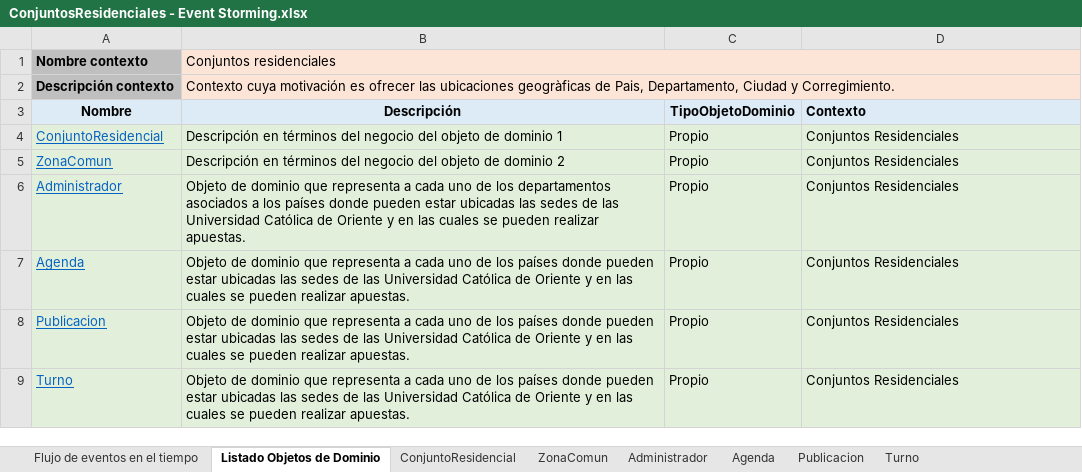
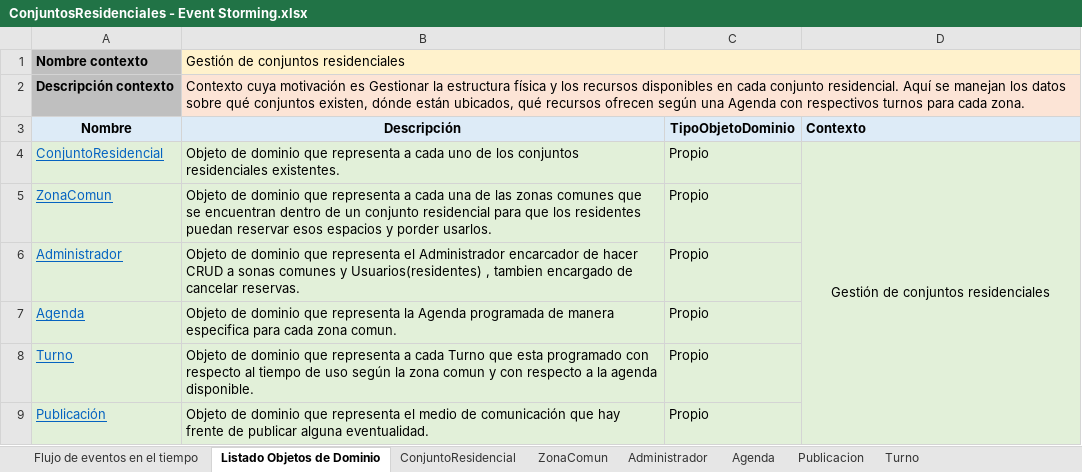
Before and after one commit to JZuluf/victus-doc, an Excel workbook: Doo-Doc/Seccion # 7/ConjuntosResidenciales - Event Storming.xlsx, sheet Listado Objetos de Dominio, drawn as a sheet; values as stored, in another font and other column widths than the file's, no borders; removed rows and columns are numbered as before the commit, all else as after; the diff names each change by its address in the sheet, - before the commit and + after, or states it on an @@ line.

```diff
--- a/Doo-Doc/Seccion # 7/ConjuntosResidenciales - Event Storming.xlsx (sheet Listado Objetos de Dominio)
+++ b/Doo-Doc/Seccion # 7/ConjuntosResidenciales - Event Storming.xlsx (sheet Listado Objetos de Dominio)
-B1: Conjuntos residenciales
+B1: Gestión de conjuntos residenciales
-B2: …motivación es ofrecer las ubicaciones geogràficas de Pais, Departamento, Ciudad y Corregimiento.
+B2: …motivación es Gestionar la estructura física y los recursos disponibles en cada conjunto residencial. Aquí se manejan los datos sobre qué conjuntos existen, dónde están ubicados, qué recursos ofrecen según una Agenda con respectivos turnos para cada zona.
-B4: Descripción en términos del negocio del objeto de dominio 1
+B4: Objeto de dominio que representa a cada uno de los conjuntos residenciales existentes.
-D4: Conjuntos Residenciales
+D4: Gestión de conjuntos residenciales
-D4 alignment: left
+D4 alignment: center
+D4:D9 merged
-B5: Descripción en términos del negocio del objeto de dominio 2
+B5: Objeto de dominio que representa a cada una de las zonas comunes que se encuentran dentro de un conjunto residencial para que los residentes puedan reservar esos espacios y porder usarlos.
-D5:D7: Conjuntos Residenciales
+D5:D7: (empty)
-B6: …que representa a cada uno de los departamentos asociados a los países donde pueden estar ubicadas las sedes de las Universidad Católica de Oriente y en las cuales se pueden realizar apuestas.
+B6: …que representa el Administrador encarcador de hacer CRUD a sonas comunes y Usuarios(residentes) , tambien encargado de cancelar reservas.
-B7: …que representa a cada uno de los países donde pueden estar ubicadas las sedes de las Universidad Católica de Oriente y en las cuales se pueden realizar apuestas.
+B7: …que representa la Agenda programada de manera especifica para cada zona comun.
-row 8: Publicacion | Objeto de dominio que representa a cada uno de los países donde pueden estar ubicadas las sedes de las Universidad Católica de Oriente y en las cuales se pueden realizar apuestas. | Propio | Conjuntos Residenciales
-B8: …a cada uno de los países donde pueden estar ubicadas las sedes de las Universidad Católica de Oriente y en las cuales se pueden realizar apuestas.
+B8: …a cada Turno que esta programado con respecto al tiempo de uso según la zona comun y con respecto a la agenda disponible.
-D8: Conjuntos Residenciales
+D8: (empty)
+row 9: Publicación | Objeto de dominio que representa el medio de comunicación que hay frente de publicar alguna eventualidad. | Propio
```
Also changed, not shown: sheet Publicacion, sheet Turno, sheet ConjuntoResidencial, sheet Agenda, sheet Administrador, sheet ZonaComun, Doo-Doc/Nueva Version Victus/Modelo de dominio anémico de contextos-VictusResidencias.xlsx, Doo-Doc/Nueva Version Victus/Muestreo de datos victus residencias nuevo .xlsx, 6 other files.
